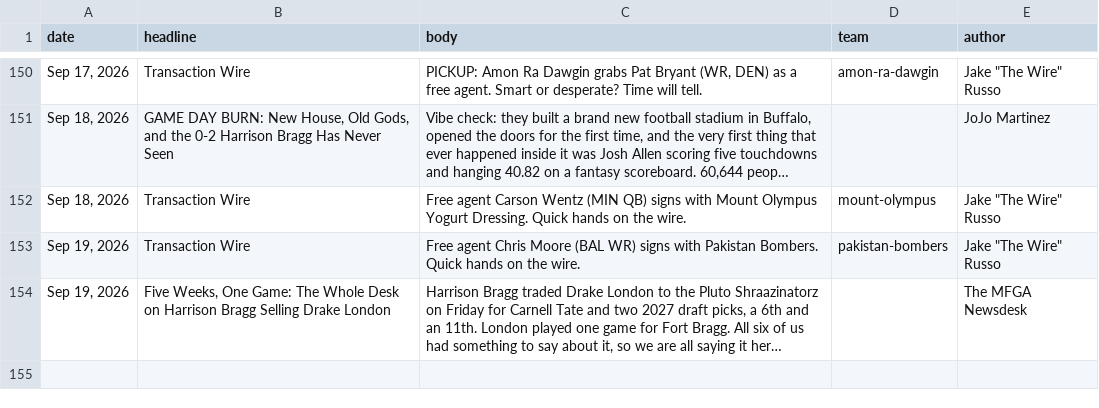
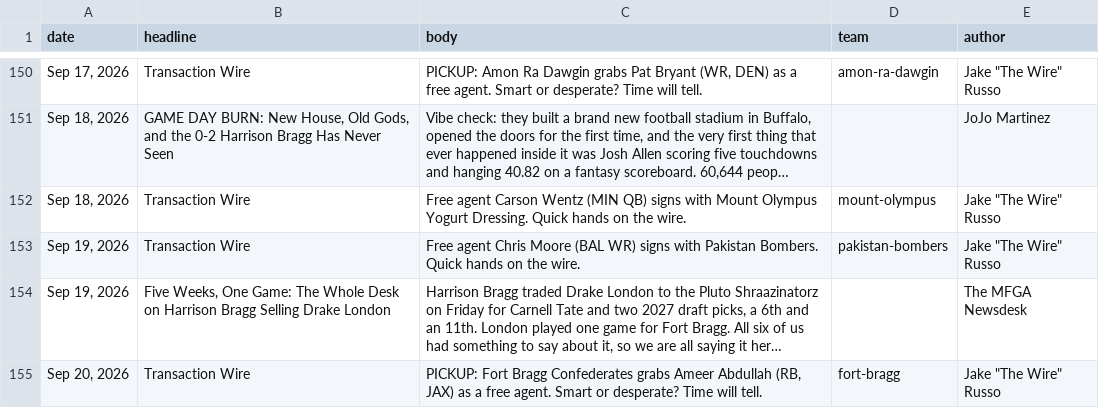
Before and after one commit to Scav-game/MakeFantasyGreatAgain, a CSV file: data/news.csv, drawn as a sheet; only a part is shown, gaps mark what is left out; long unchanged cells end in …; the diff names each change by its address in the sheet, - before the commit and + after, or states it on an @@ line.

```diff
--- a/data/news.csv
+++ b/data/news.csv
+row 155: Sep 20, 2026 | Transaction Wire | PICKUP: Fort Bragg Confederates grabs Ameer Abdullah (RB, JAX) as a free agent. Smart or desperate? Time will tell. | fort-bragg | Jake "The Wire" Russo
```
Also changed, not shown: 1 other file.
